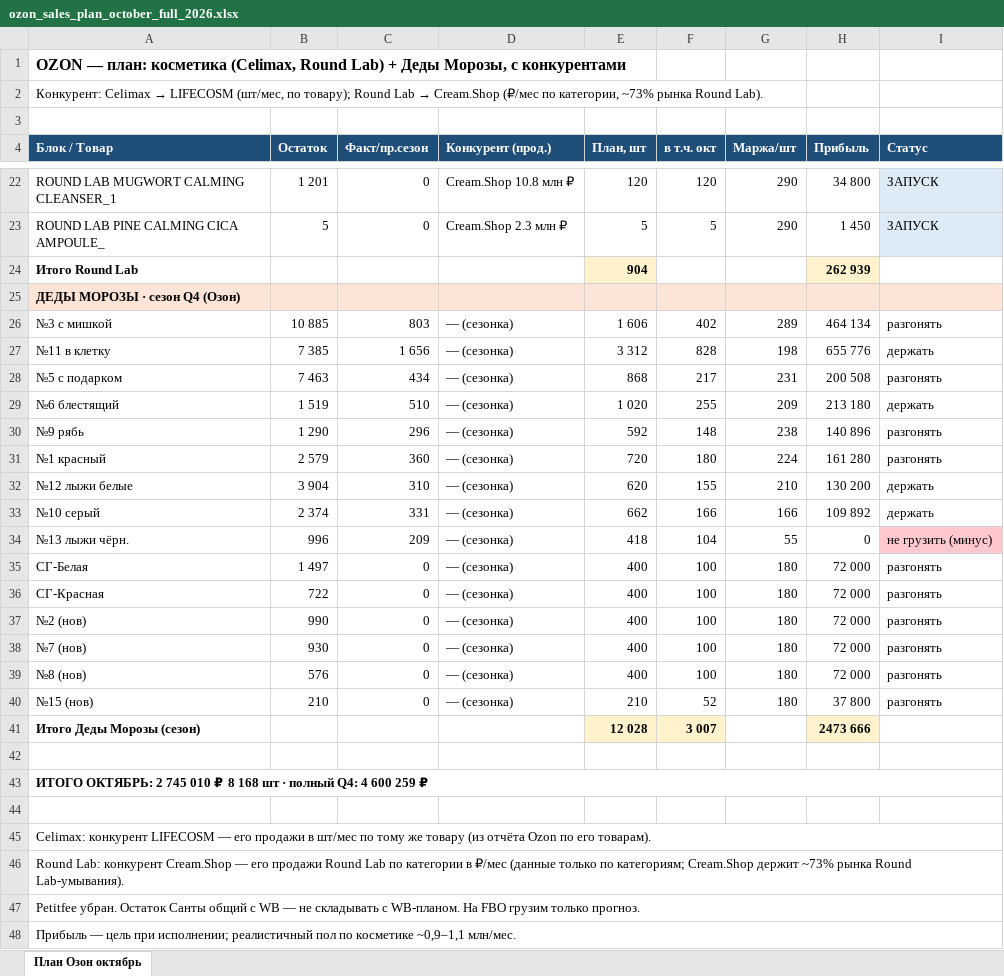
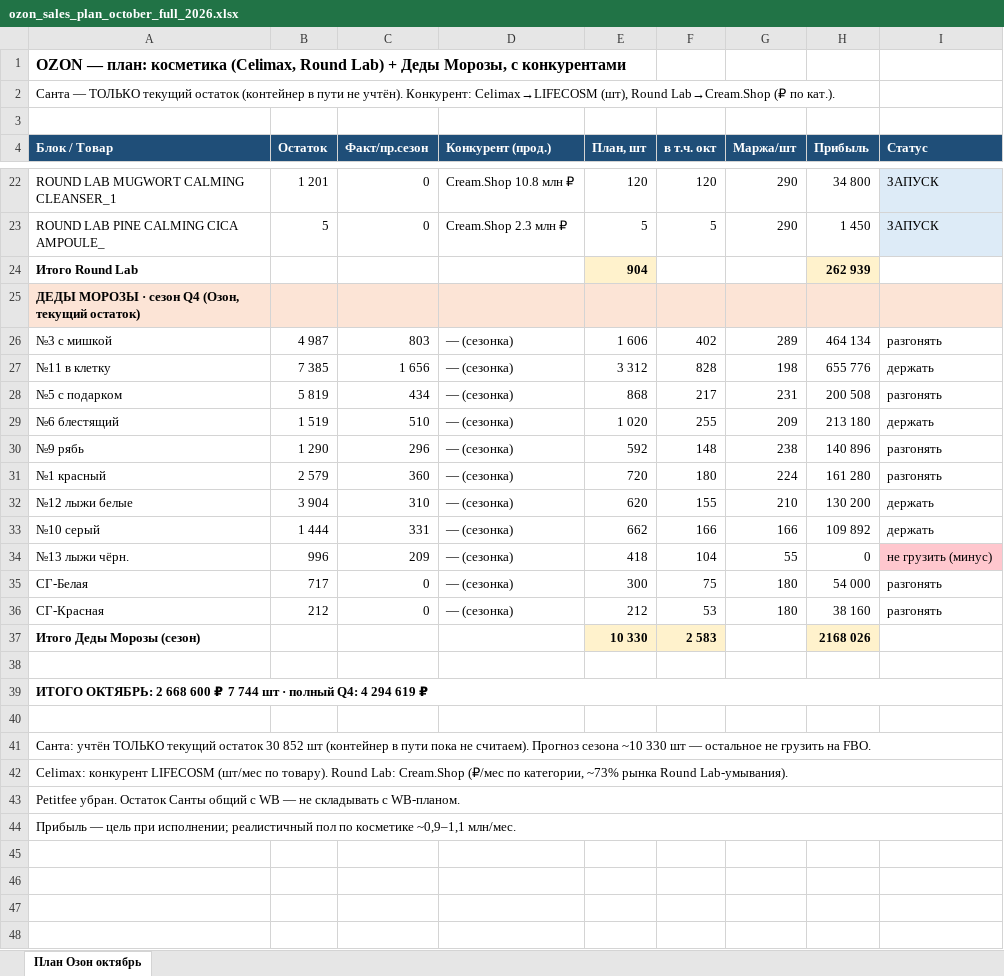
Before and after one commit to User26-2026/K-beauty-New, an Excel workbook: outputs/ozon_sales_plan/ozon_sales_plan_october_full_2026.xlsx, sheet План Озон октябрь, drawn as a sheet; only a part is shown, gaps mark what is left out; values as stored, in another font and other column widths than the file's, no borders; removed rows and columns are numbered as before the commit, all else as after; the diff names each change by its address in the sheet, - before the commit and + after, or states it on an @@ line.

```diff
--- a/outputs/ozon_sales_plan/ozon_sales_plan_october_full_2026.xlsx (sheet План Озон октябрь)
+++ b/outputs/ozon_sales_plan/ozon_sales_plan_october_full_2026.xlsx (sheet План Озон октябрь)
@@ A2 (Блок / Товар): Конкурент: Celimax → LIFECOSM (шт/мес, по товару); Round Lab → Cream.Shop (₽/мес по категории, ~73% рынка Round Lab). → Санта — ТОЛЬКО текущий остаток (контейнер в пути не учтён). Конкурент: Celimax→LIFECOSM (шт), Round Lab→Cream.Shop (₽ по кат.). @@
-A25 (Блок / Товар): ДЕДЫ МОРОЗЫ · сезон Q4 (Озон)
+A25 (Блок / Товар): ДЕДЫ МОРОЗЫ · сезон Q4 (Озон, текущий остаток)
-B26 (Остаток): 10 885
+B26 (Остаток): 4 987
-B28 (Остаток): 7 463
+B28 (Остаток): 5 819
-B33 (Остаток): 2 374
+B33 (Остаток): 1 444
-B35 (Остаток): 1 497
+B35 (Остаток): 717
-E35 (План, шт): 400
+E35 (План, шт): 300
-F35 (в т.ч. окт): 100
+F35 (в т.ч. окт): 75
-H35 (Прибыль): 72 000
+H35 (Прибыль): 54 000
-B36 (Остаток): 722
+B36 (Остаток): 212
-E36 (План, шт): 400
+E36 (План, шт): 212
-F36 (в т.ч. окт): 100
+F36 (в т.ч. окт): 53
-H36 (Прибыль): 72 000
+H36 (Прибыль): 38 160
-row 37: №2 (нов) | 990 | 0 | — (сезонка) | 400 | 100 | 180 | 72 000 | разгонять
-row 38: №7 (нов) | 930 | 0 | — (сезонка) | 400 | 100 | 180 | 72 000 | разгонять
-row 39: №8 (нов) | 576 | 0 | — (сезонка) | 400 | 100 | 180 | 72 000 | разгонять
-row 40: №15 (нов) | 210 | 0 | — (сезонка) | 210 | 52 | 180 | 37 800 | разгонять
-E37 (План, шт): 12 028
+E37 (План, шт): 10 330
-F37 (в т.ч. окт): 3 007
+F37 (в т.ч. окт): 2 583
-H37 (Прибыль): 2473 666
+H37 (Прибыль): 2168 026
-A39 (Блок / Товар): …ОКТЯБРЬ: 2 745 010 ₽ 8 168 шт · полный Q4: 4 600 259 ₽
+A39 (Блок / Товар): …ОКТЯБРЬ: 2 668 600 ₽ 7 744 шт · полный Q4: 4 294 619 ₽
-A41 (Блок / Товар): Celimax: конкурент LIFECOSM — его продажи в шт/мес по тому же товару (из отчёта Ozon по его товарам).
+A41 (Блок / Товар): Санта: учтён ТОЛЬКО текущий остаток 30 852 шт (контейнер в пути пока не считаем). Прогноз сезона ~10 330 шт — остальное не грузить на FBO.
-A42 (Блок / Товар): Round Lab: конкурент Cream.Shop — его продажи Round Lab по категории в ₽/мес (данные только по категориям; Cream.Shop держит ~73% рынка…
+A42 (Блок / Товар): Celimax: конкурент LIFECOSM (шт/мес по товару). Round Lab: Cream.Shop (₽/мес по категории, ~73% рынка…
-A43 (Блок / Товар): …с WB-планом. На FBO грузим только прогноз.
+A43 (Блок / Товар): …с WB-планом.
```
